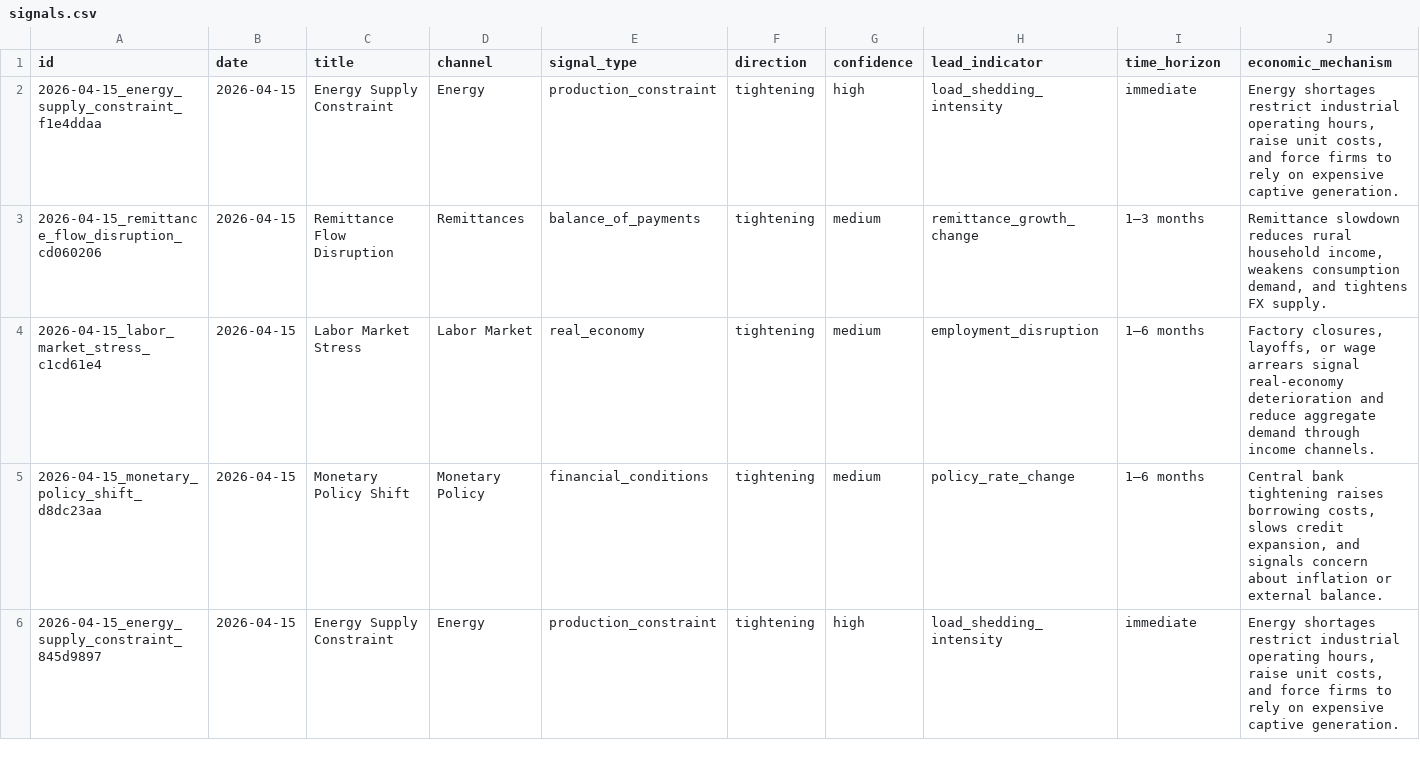
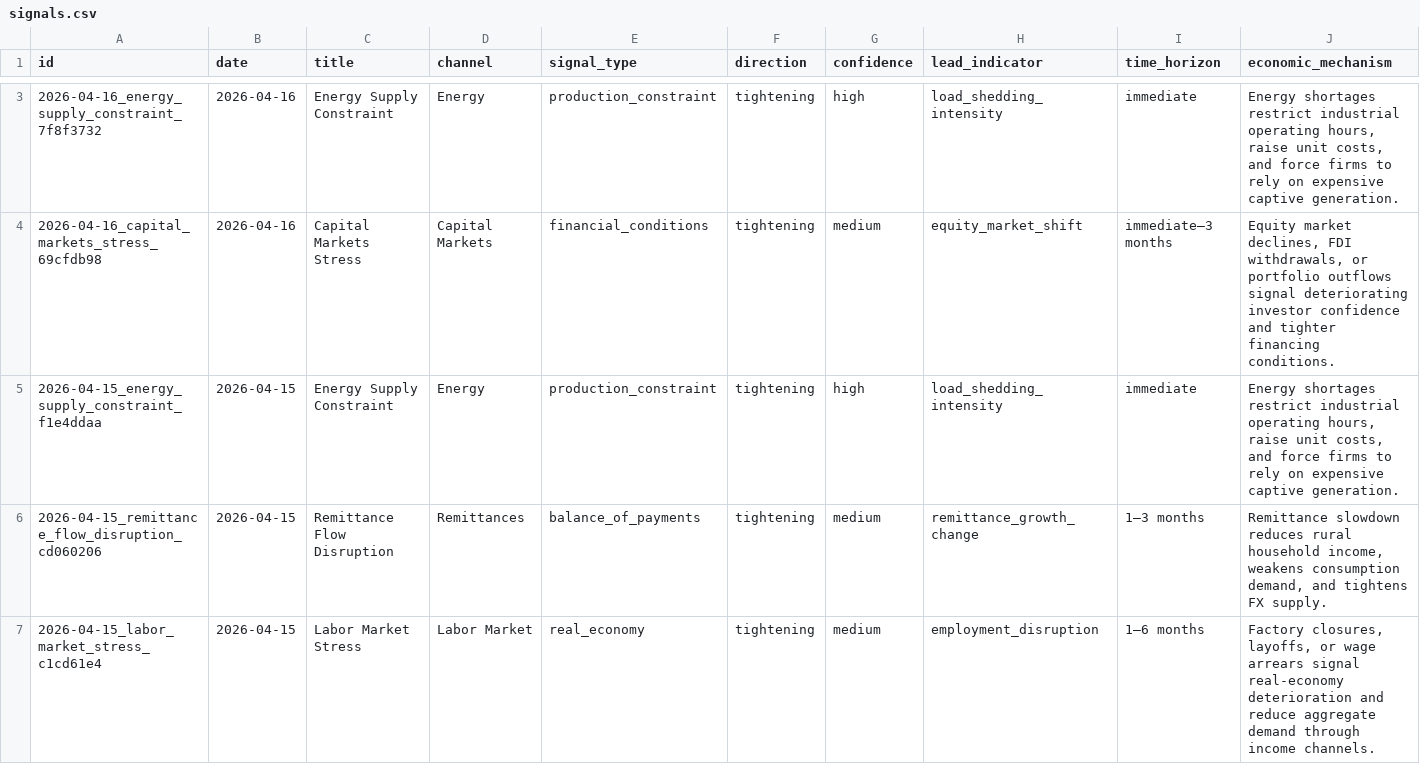
Before and after one commit to SyedBasher/bangladesh-early-warning-signals, a CSV file: data/signals.csv, drawn as a sheet; only a part is shown, gaps mark what is left out; the shorter side is filled out with more unchanged rows; rows hold the shown columns only; the diff covers the shown part only; the diff names each change by its address in the sheet, - before the commit and + after, or states it on an @@ line.

```diff
--- a/data/signals.csv
+++ b/data/signals.csv
+row 3: 2026-04-16_energy_supply_constraint_7f8f3732 | 2026-04-16 | Energy Supply Constraint | Energy | production_constraint | tightening | high | load_shedding_intensity | immediate | Energy shortages restrict industrial operating hours, raise unit costs, and force firms to rely on expensive captive generation.
+row 4: 2026-04-16_capital_markets_stress_69cfdb98 | 2026-04-16 | Capital Markets Stress | Capital Markets | financial_conditions | tightening | medium | equity_market_shift | immediate–3 months | Equity market declines, FDI withdrawals, or portfolio outflows signal deteriorating investor confidence and tighter financing conditions.
```
Also changed, not shown: 3 added rows elsewhere in this file, 4 other files.
